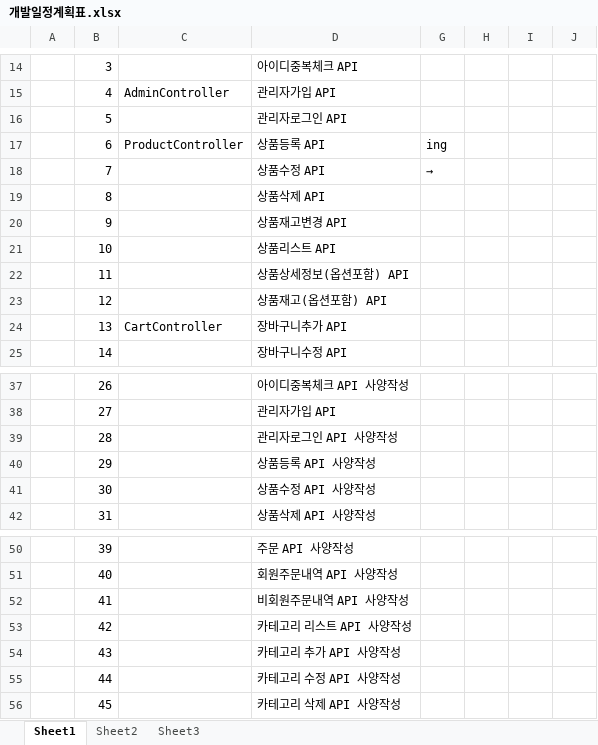
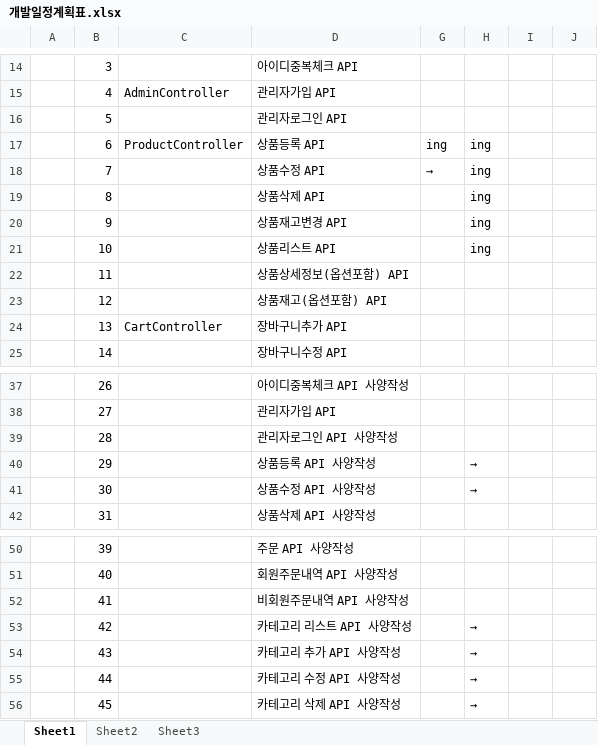
Before and after one commit to lucy74310/bg_shoppingmall_project, an Excel workbook: docs/개발일정/개발일정계획표.xlsx, sheet Sheet1, drawn as a sheet; only a part is shown, gaps mark what is left out; values as stored, in another font and other column widths than the file's, no cell formats; the diff names each change by its address in the sheet, - before the commit and + after, or states it on an @@ line.

```diff
--- a/docs/개발일정/개발일정계획표.xlsx (sheet Sheet1)
+++ b/docs/개발일정/개발일정계획표.xlsx (sheet Sheet1)
-H17:H21: (empty)
+H17:H21: ing
-H40:H41: (empty)
+H40:H41: →
-H53:H56: (empty)
+H53:H56: →
```
Also changed, not shown: cell formats, 19 other files.
